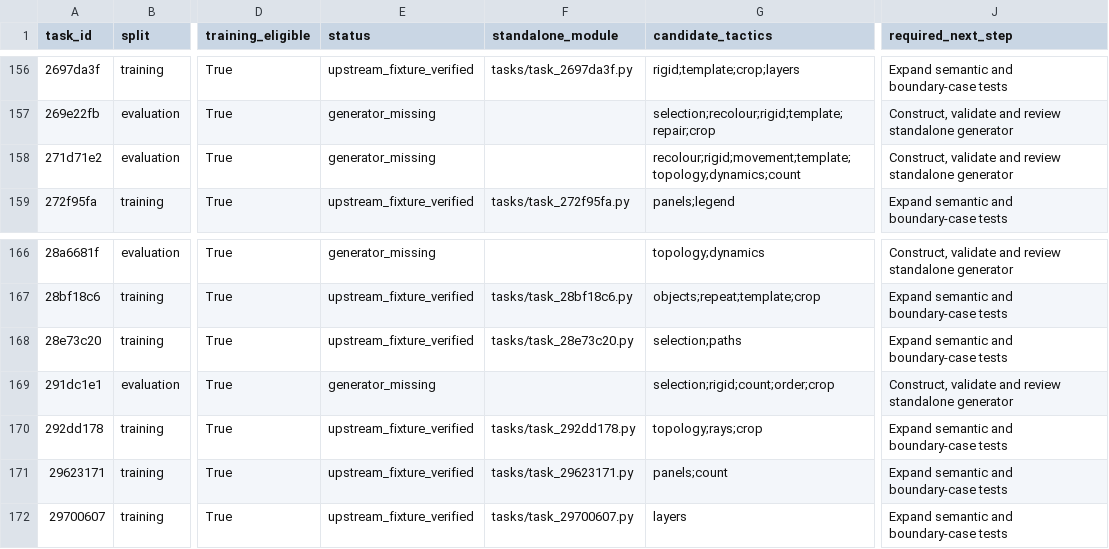
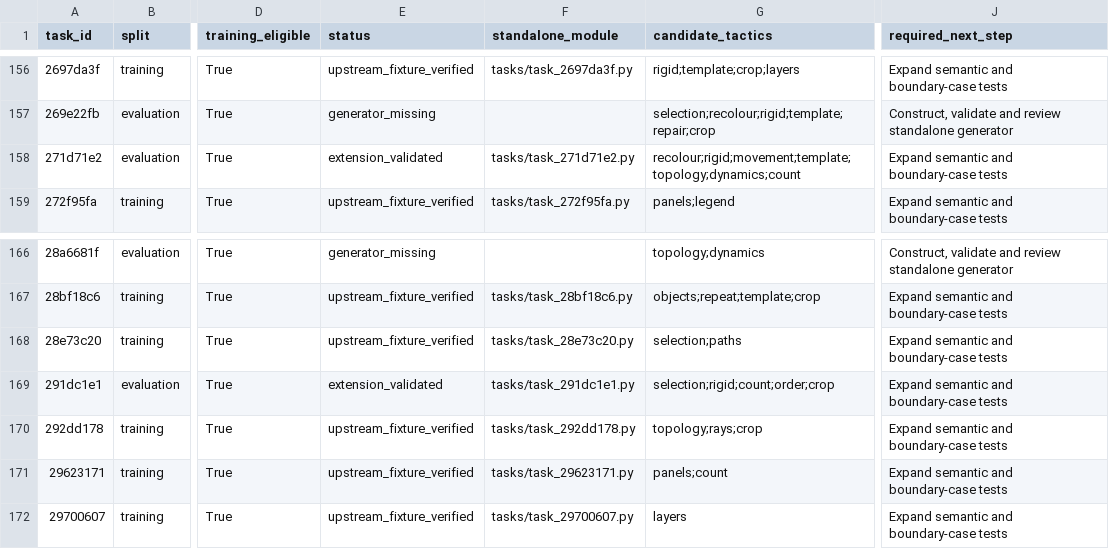
Before and after one commit to ritwikareddykancharla/ARC-GEN, a CSV file: arc_agi2/reports/generator-roadmap.csv, drawn as a sheet; only a part is shown, gaps mark what is left out; the diff names each change by its address in the sheet, - before the commit and + after, or states it on an @@ line.

Commit message:
Review box motion and lane reading constructors with parameter checks

```diff
--- a/arc_agi2/reports/generator-roadmap.csv
+++ b/arc_agi2/reports/generator-roadmap.csv
-E158 (status): generator_missing
+E158 (status): extension_validated
-F158 (standalone_module): (empty)
+F158 (standalone_module): tasks/task_271d71e2.py
-J158 (required_next_step): Construct, validate and review standalone generator
+J158 (required_next_step): Expand semantic and boundary-case tests
-E169 (status): generator_missing
+E169 (status): extension_validated
-F169 (standalone_module): (empty)
+F169 (standalone_module): tasks/task_291dc1e1.py
-J169 (required_next_step): Construct, validate and review standalone generator
+J169 (required_next_step): Expand semantic and boundary-case tests
```
Also changed, not shown: 9 other files.
